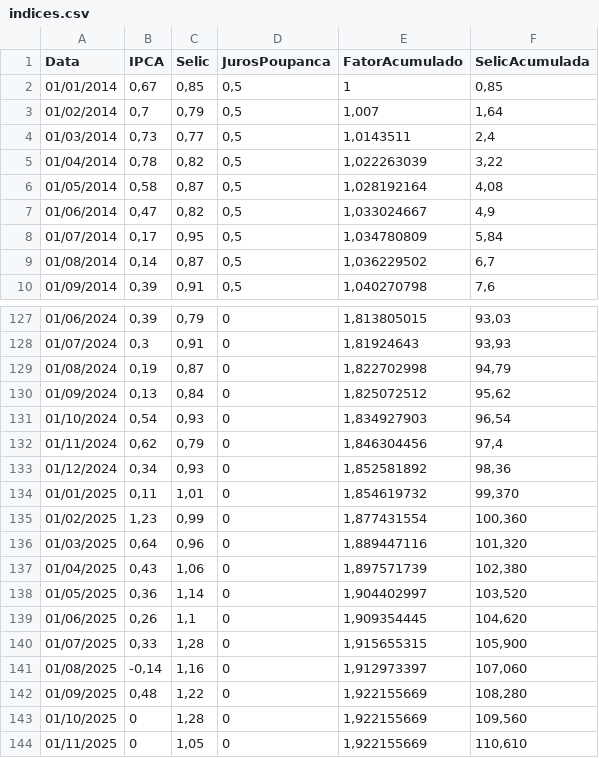
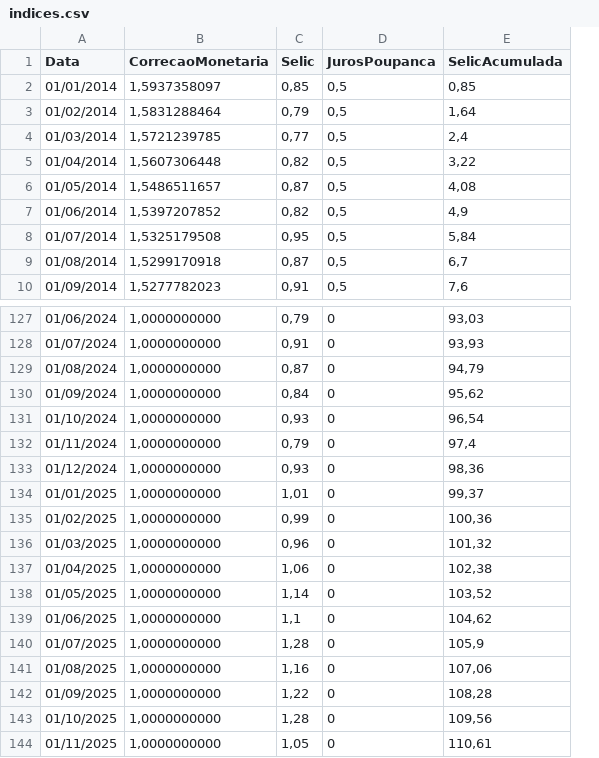
Before and after one commit to joaomcr/calculadora-militar-rn, a CSV file: dados/indices.csv, drawn as a sheet; only a part is shown, gaps mark what is left out; removed rows and columns are numbered as before the commit, all else as after; the diff names each change by its address in the sheet, - before the commit and + after, or states it on an @@ line.

Commit message:
Update indices.csv

```diff
--- a/dados/indices.csv
+++ b/dados/indices.csv
-column B (IPCA), rows 2-10: 0,67 | 0,7 | 0,73 | 0,78 | 0,58 | 0,47 | 0,17 | 0,14 | 0,39; rows 127-144: 0,39 | 0,3 | 0,19 | 0,13 | 0,54 | 0,62 | 0,34 | 0,11 | 1,23 | 0,64 | 0,43 | 0,36 | 0,26 | 0,33 | -0,14 | 0,48 | 0 | 0
+column B (CorrecaoMonetaria), rows 2-10: 1,5937358097 | 1,5831288464 | 1,5721239785 | 1,5607306448 | 1,5486511657 | 1,5397207852 | 1,5325179508 | 1,5299170918 | 1,5277782023; rows 127-144: all 1,0000000000
-column E (FatorAcumulado), rows 2-10: 1 | 1,007 | 1,0143511 | 1,022263039 | 1,028192164 | 1,033024667 | 1,034780809 | 1,036229502 | 1,040270798; rows 127-144: 1,813805015 | 1,81924643 | 1,822702998 | 1,825072512 | 1,834927903 | 1,846304456 | 1,852581892 | 1,854619732 | 1,877431554 | 1,889447116 | 1,897571739 | 1,904402997 | 1,909354445 | 1,915655315 | 1,912973397 | 1,922155669 | 1,922155669 | 1,922155669
-E134 (SelicAcumulada): 99,370
+E134 (SelicAcumulada): 99,37
-E135 (SelicAcumulada): 100,360
+E135 (SelicAcumulada): 100,36
-E136 (SelicAcumulada): 101,320
+E136 (SelicAcumulada): 101,32
-E137 (SelicAcumulada): 102,380
+E137 (SelicAcumulada): 102,38
-E138 (SelicAcumulada): 103,520
+E138 (SelicAcumulada): 103,52
-E139 (SelicAcumulada): 104,620
+E139 (SelicAcumulada): 104,62
-E140 (SelicAcumulada): 105,900
+E140 (SelicAcumulada): 105,9
-E141 (SelicAcumulada): 107,060
+E141 (SelicAcumulada): 107,06
-E142 (SelicAcumulada): 108,280
+E142 (SelicAcumulada): 108,28
-E143 (SelicAcumulada): 109,560
+E143 (SelicAcumulada): 109,56
-E144 (SelicAcumulada): 110,610
+E144 (SelicAcumulada): 110,61
```
